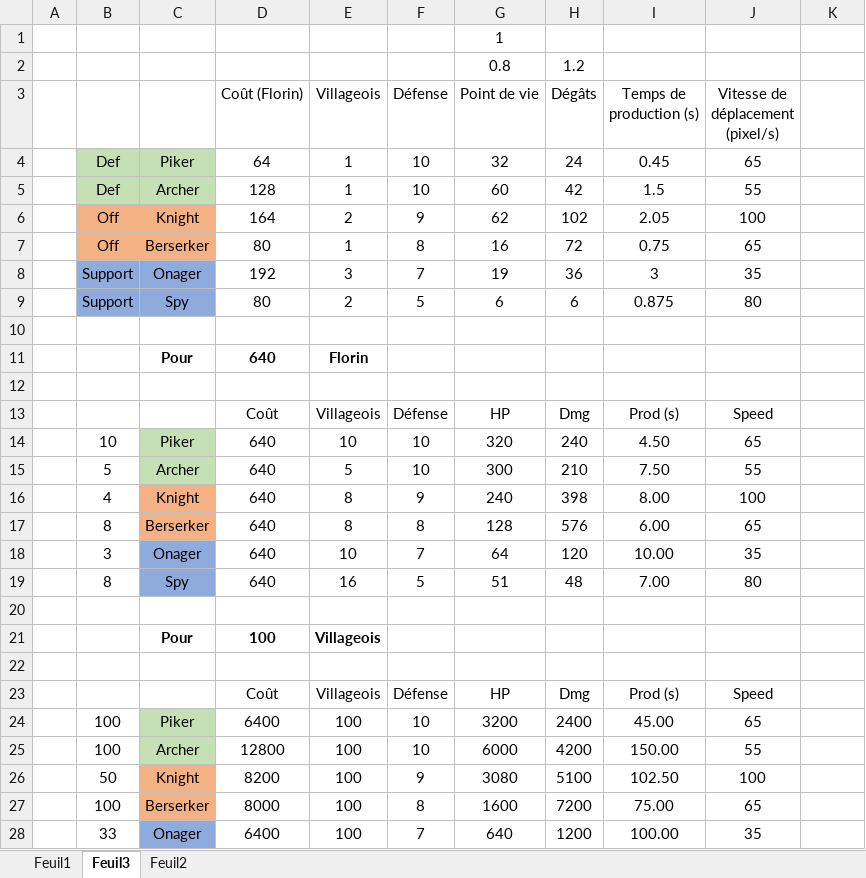
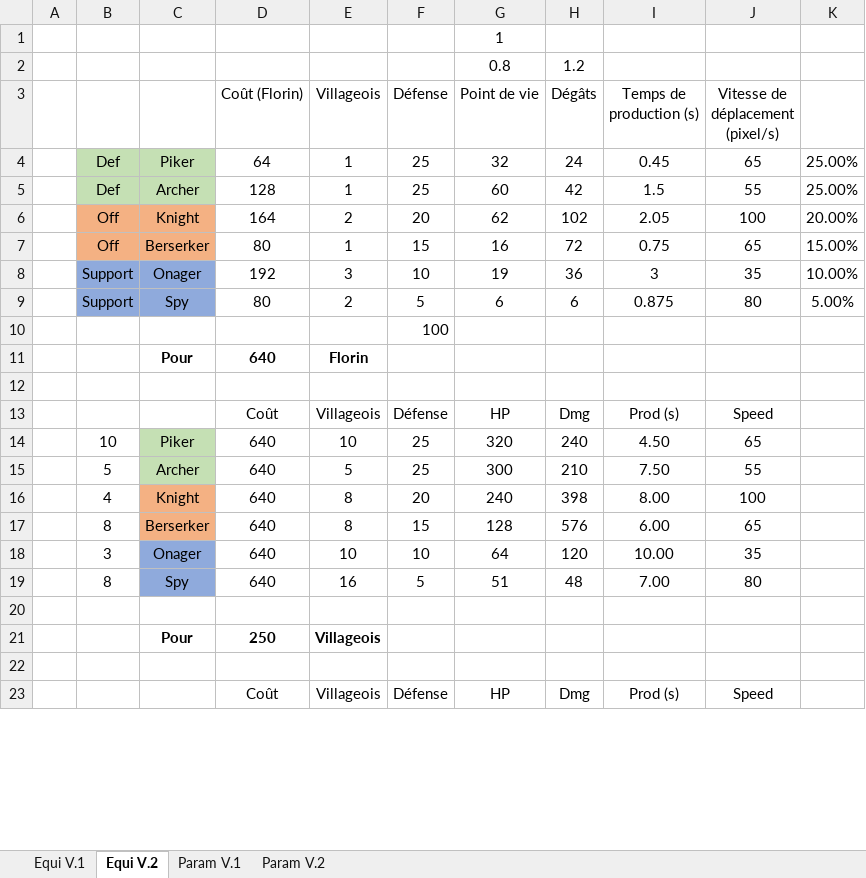
Before and after one commit to HeavenOfHell221/Dukes-Of-The-Realm, an Excel workbook: Equilibrage.xlsx, sheet Equi V.2, drawn as a sheet; only a part is shown; values as stored, in another font and other column widths than the file's, no borders; conditional formats not drawn; removed rows and columns are numbered as before the commit, all else as after; the diff covers the shown part only; the diff names each change by its address in the sheet, - before the commit and + after, or states it on an @@ line.

```diff
--- a/Equilibrage.xlsx (sheet Equi V.2)
+++ b/Equilibrage.xlsx (sheet Equi V.2)
-sheet tab: Feuil1
+sheet tab: Equi V.1
-sheet tab: Feuil3
+sheet tab: Equi V.2
-sheet tab: Feuil2
+sheet tab: Param V.1
+sheet tab: Param V.2
-F4:F5 (Défense): 10
+F4:F5 (Défense): 25
-K4:K5: (empty)
+K4:K5: 25.00%
-F6 (Défense): 9
+F6 (Défense): 20
-K6: (empty)
+K6: 20.00%
-F7 (Défense): 8
+F7 (Défense): 15
-K7: (empty)
+K7: 15.00%
-F8 (Défense): 7
+F8 (Défense): 10
-K8: (empty)
+K8: 10.00%
-K9: (empty)
+K9: 5.00%
-F10 (Défense): (empty)
+F10 (Défense): 100
-F14:F15 (Défense): 10
+F14:F15 (Défense): 25
-F16 (Défense): 9
+F16 (Défense): 20
-F17 (Défense): 8
+F17 (Défense): 15
-F18 (Défense): 7
+F18 (Défense): 10
-D21 (Coût (Florin)): 100
+D21 (Coût (Florin)): 250
-row 24:  | 100 | Piker | 6400 | 100 | 10 | 3200 | 2400 | 45.00 | 65
-row 25:  | 100 | Archer | 12800 | 100 | 10 | 6000 | 4200 | 150.00 | 55
-row 26:  | 50 | Knight | 8200 | 100 | 9 | 3080 | 5100 | 102.50 | 100
-row 27:  | 100 | Berserker | 8000 | 100 | 8 | 1600 | 7200 | 75.00 | 65
-row 28:  | 33 | Onager | 6400 | 100 | 7 | 640 | 1200 | 100.00 | 35
```
Also changed, not shown: 6 added rows and 1 removed row elsewhere in this sheet, 7 other files.
